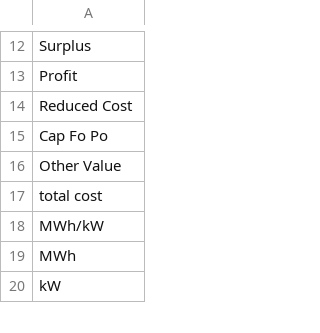
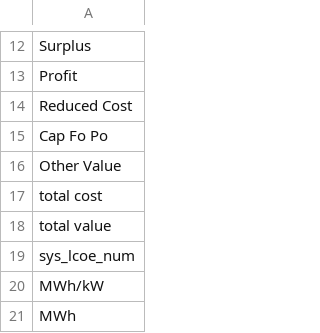
Before and after one commit to mmowers/bokehpivot, a CSV file: in/cost_val_style.csv, drawn as a sheet; only a part is shown, gaps mark what is left out; the shorter side is filled out with more unchanged rows; the diff names each change by its address in the sheet, - before the commit and + after, or states it on an @@ line.

```diff
--- a/in/cost_val_style.csv
+++ b/in/cost_val_style.csv
+row 18: total value
+row 19: sys_lcoe_num
```
Also changed, not shown: in/cost_val_map.csv, 1 other file.
